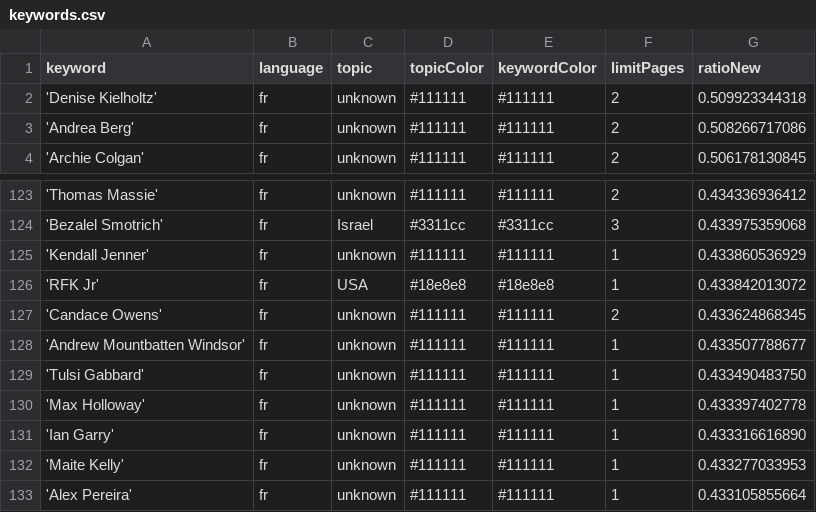
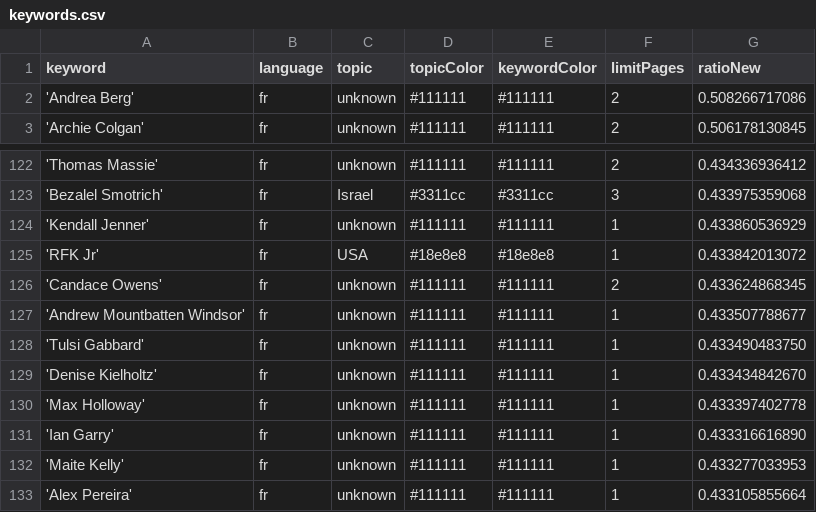
Before and after one commit to JoPhi24-news/gensChuchoter, a CSV file: keywords.csv, drawn as a sheet; only a part is shown, gaps mark what is left out.

Commit message:
Commit from GitHub Actions (harvest:0.0)

```diff
--- a/keywords.csv
+++ b/keywords.csv
@@ -1,3 +1,2 @@
 keyword,language,topic,topicColor,keywordColor,limitPages,ratioNew
-'Denise Kielholtz',fr,unknown,#111111,#111111,2,0.509923344318
 'Andrea Berg',fr,unknown,#111111,#111111,2,0.508266717086
@@ -129,2 +128,3 @@ keyword,language,topic,topicColor,keywordColor,limitPages,ratioNew
 'Tulsi Gabbard',fr,unknown,#111111,#111111,1,0.433490483750
+'Denise Kielholtz',fr,unknown,#111111,#111111,1,0.433434842670
 'Max Holloway',fr,unknown,#111111,#111111,1,0.433397402778
```
